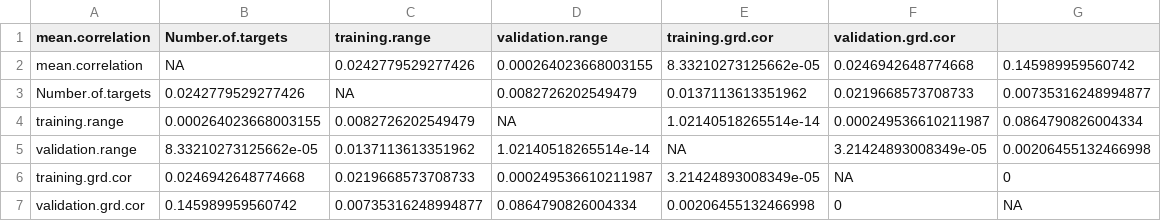
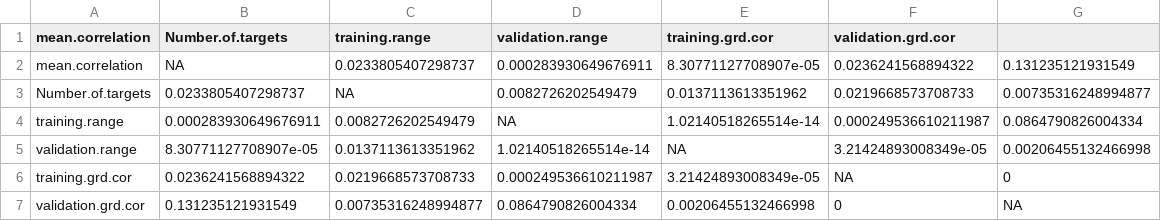
Before and after one commit to Sage-Bionetworks-Challenges/CTD2-BeatAML-Challenge, a TSV file: analysis/plots/perf-targets-range-grd-values.tsv, drawn as a sheet.

```diff
--- a/analysis/plots/perf-targets-range-grd-values.tsv
+++ b/analysis/plots/perf-targets-range-grd-values.tsv
@@ -1,7 +1,7 @@
 mean.correlation	Number.of.targets	training.range	validation.range	training.grd.cor	validation.grd.cor
-mean.correlation	NA	0.0242779529277426	0.000264023668003155	8.33210273125662e-05	0.0246942648774668	0.145989959560742
-Number.of.targets	0.0242779529277426	NA	0.0082726202549479	0.0137113613351962	0.0219668573708733	0.00735316248994877
-training.range	0.000264023668003155	0.0082726202549479	NA	1.02140518265514e-14	0.000249536610211987	0.0864790826004334
-validation.range	8.33210273125662e-05	0.0137113613351962	1.02140518265514e-14	NA	3.21424893008349e-05	0.00206455132466998
-training.grd.cor	0.0246942648774668	0.0219668573708733	0.000249536610211987	3.21424893008349e-05	NA	0
-validation.grd.cor	0.145989959560742	0.00735316248994877	0.0864790826004334	0.00206455132466998	0	NA
+mean.correlation	NA	0.0233805407298737	0.000283930649676911	8.30771127708907e-05	0.0236241568894322	0.131235121931549
+Number.of.targets	0.0233805407298737	NA	0.0082726202549479	0.0137113613351962	0.0219668573708733	0.00735316248994877
+training.range	0.000283930649676911	0.0082726202549479	NA	1.02140518265514e-14	0.000249536610211987	0.0864790826004334
+validation.range	8.30771127708907e-05	0.0137113613351962	1.02140518265514e-14	NA	3.21424893008349e-05	0.00206455132466998
+training.grd.cor	0.0236241568894322	0.0219668573708733	0.000249536610211987	3.21424893008349e-05	NA	0
+validation.grd.cor	0.131235121931549	0.00735316248994877	0.0864790826004334	0.00206455132466998	0	NA
```
Also changed, not shown: analysis/plots/drug-perf-differences.tsv, analysis/plots/outlier-drug-perf.tsv, 30 other files.
